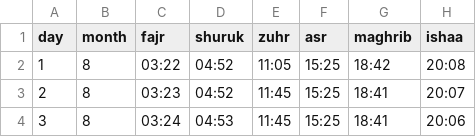
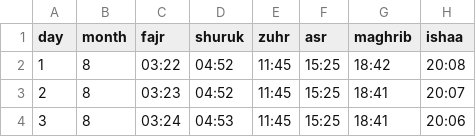
Before and after one commit to HaithamSweilem/mawaqit-aqsa, a CSV file: csv/salat-08.csv, drawn as a sheet; only a part is shown.

```diff
--- a/csv/salat-08.csv
+++ b/csv/salat-08.csv
@@ -1,3 +1,3 @@
 day,month,fajr,shuruk,zuhr,asr,maghrib,ishaa
-1,8,"03:22","04:52","11:05","15:25","18:42","20:08"
+1,8,"03:22","04:52","11:45","15:25","18:42","20:08"
 2,8,"03:23","04:52","11:45","15:25","18:41","20:07"
```
Also changed, not shown: csv/salat-01.csv, csv/salat-12.csv.
